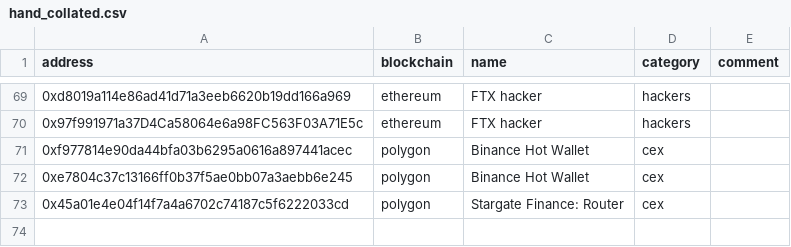
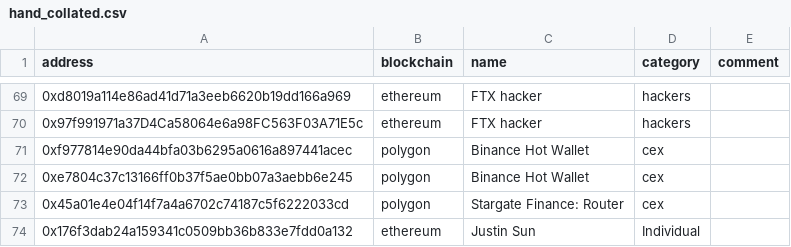
Before and after one commit to michelcrypt4d4mus/ethecycle, a CSV file: ethecycle/chain_addresses/raw_data/hand_collated.csv, drawn as a sheet; only a part is shown, gaps mark what is left out; the diff names each change by its address in the sheet, - before the commit and + after, or states it on an @@ line.

```diff
--- a/ethecycle/chain_addresses/raw_data/hand_collated.csv
+++ b/ethecycle/chain_addresses/raw_data/hand_collated.csv
+row 74: 0x176f3dab24a159341c0509bb36b833e7fdd0a132 | ethereum | Justin Sun | Individual
```
Also changed, not shown: 2 other files.
